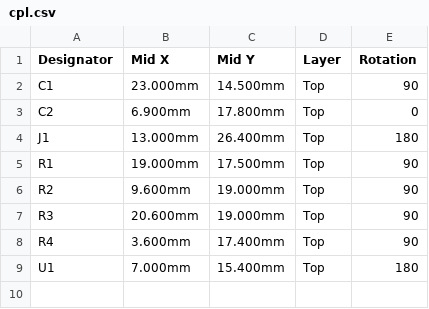
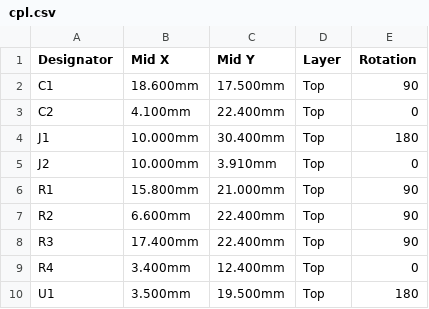
Before and after one commit to w0ts/optimist, a CSV file: hardware/sd-board/fab/cpl.csv, drawn as a sheet.

```diff
--- a/hardware/sd-board/fab/cpl.csv
+++ b/hardware/sd-board/fab/cpl.csv
@@ -1,9 +1,10 @@
 Designator,Mid X,Mid Y,Layer,Rotation
-C1,23.000mm,14.500mm,Top,90
-C2,6.900mm,17.800mm,Top,0
-J1,13.000mm,26.400mm,Top,180
-R1,19.000mm,17.500mm,Top,90
-R2,9.600mm,19.000mm,Top,90
-R3,20.600mm,19.000mm,Top,90
-R4,3.600mm,17.400mm,Top,90
-U1,7.000mm,15.400mm,Top,180
+C1,18.600mm,17.500mm,Top,90
+C2,4.100mm,22.400mm,Top,0
+J1,10.000mm,30.400mm,Top,180
+J2,10.000mm,3.910mm,Top,0
+R1,15.800mm,21.000mm,Top,90
+R2,6.600mm,22.400mm,Top,90
+R3,17.400mm,22.400mm,Top,90
+R4,3.400mm,12.400mm,Top,0
+U1,3.500mm,19.500mm,Top,180
```
Also changed, not shown: hardware/sd-board/fab/bom.csv, 25 other files.
